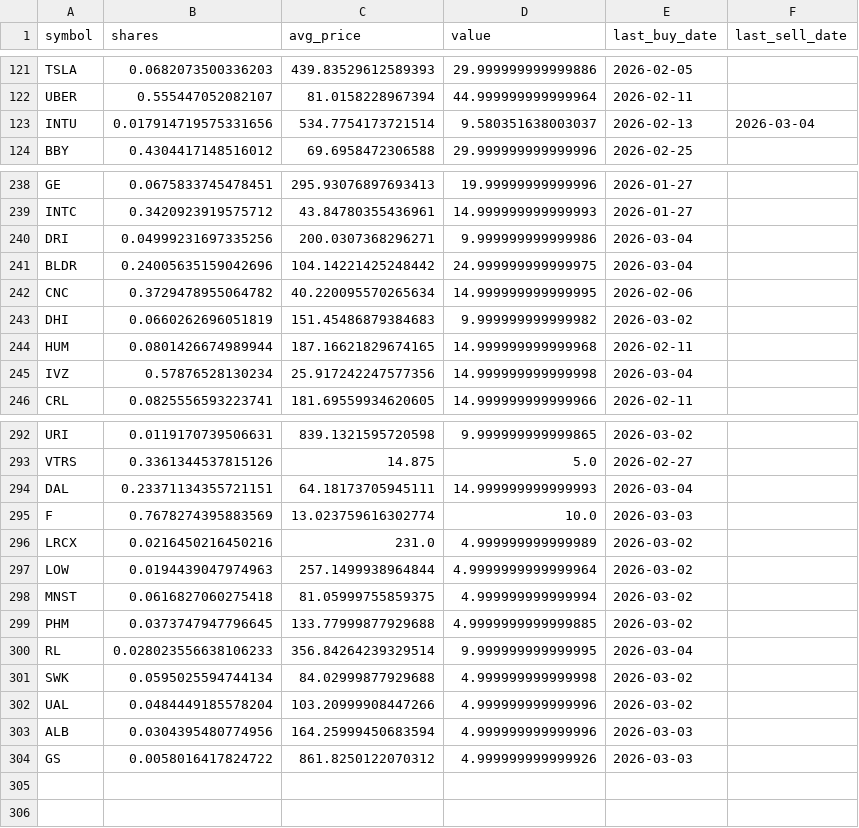
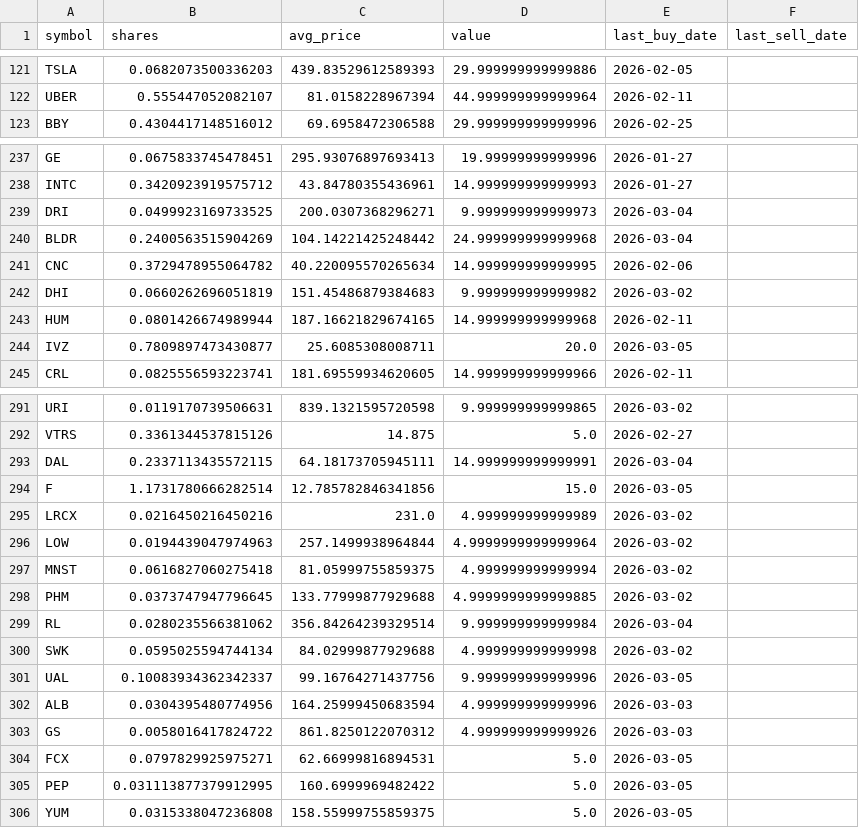
Before and after one commit to TechGroei/Test_Stock_Trading_Strategy, a CSV file: data/portfolio.csv, drawn as a sheet; only a part is shown, gaps mark what is left out; the diff covers the shown part only.

```diff
--- a/data/portfolio.csv
+++ b/data/portfolio.csv
@@ -122,3 +122,2 @@ TSLA,0.0682073500336203,439.83529612589393,29.999999999999886,2026-02-05,
 UBER,0.555447052082107,81.0158228967394,44.999999999999964,2026-02-11,
-INTU,0.017914719575331656,534.7754173721514,9.580351638003037,2026-02-13,2026-03-04
 BBY,0.4304417148516012,69.6958472306588,29.999999999999996,2026-02-25,
@@ -239,4 +238,4 @@ GE,0.0675833745478451,295.93076897693413,19.99999999999996,2026-01-27,
 INTC,0.3420923919575712,43.84780355436961,14.999999999999993,2026-01-27,
-DRI,0.04999231697335256,200.0307368296271,9.999999999999986,2026-03-04,
-BLDR,0.24005635159042696,104.14221425248442,24.999999999999975,2026-03-04,
+DRI,0.0499923169733525,200.0307368296271,9.999999999999973,2026-03-04,
+BLDR,0.2400563515904269,104.14221425248442,24.999999999999968,2026-03-04,
 CNC,0.3729478955064782,40.220095570265634,14.999999999999995,2026-02-06,
@@ -244,3 +243,3 @@ DHI,0.0660262696051819,151.45486879384683,9.999999999999982,2026-03-02,
 HUM,0.0801426674989944,187.16621829674165,14.999999999999968,2026-02-11,
-IVZ,0.57876528130234,25.917242247577356,14.999999999999998,2026-03-04,
+IVZ,0.7809897473430877,25.6085308008711,20.0,2026-03-05,
 CRL,0.0825556593223741,181.69559934620605,14.999999999999966,2026-02-11,
@@ -293,4 +292,4 @@ URI,0.0119170739506631,839.1321595720598,9.999999999999865,2026-03-02,
 VTRS,0.3361344537815126,14.875,5.0,2026-02-27,
-DAL,0.23371134355721151,64.18173705945111,14.999999999999993,2026-03-04,
-F,0.7678274395883569,13.023759616302774,10.0,2026-03-03,
+DAL,0.2337113435572115,64.18173705945111,14.999999999999991,2026-03-04,
+F,1.1731780666282514,12.785782846341856,15.0,2026-03-05,
 LRCX,0.0216450216450216,231.0,4.999999999999989,2026-03-02,
@@ -299,6 +298,9 @@ MNST,0.0616827060275418,81.05999755859375,4.999999999999994,2026-03-02,
 PHM,0.0373747947796645,133.77999877929688,4.9999999999999885,2026-03-02,
-RL,0.028023556638106233,356.84264239329514,9.999999999999995,2026-03-04,
+RL,0.0280235566381062,356.84264239329514,9.999999999999984,2026-03-04,
 SWK,0.0595025594744134,84.02999877929688,4.999999999999998,2026-03-02,
-UAL,0.0484449185578204,103.20999908447266,4.999999999999996,2026-03-02,
+UAL,0.10083934362342337,99.16764271437756,9.999999999999996,2026-03-05,
 ALB,0.0304395480774956,164.25999450683594,4.999999999999996,2026-03-03,
 GS,0.0058016417824722,861.8250122070312,4.999999999999926,2026-03-03,
+FCX,0.0797829925975271,62.66999816894531,5.0,2026-03-05,
+PEP,0.031113877379912995,160.6999969482422,5.0,2026-03-05,
+YUM,0.0315338047236808,158.55999755859375,5.0,2026-03-05,
```
Also changed, not shown: 54 edited cells elsewhere in this file, data/trades_history.csv, 1 other file.
